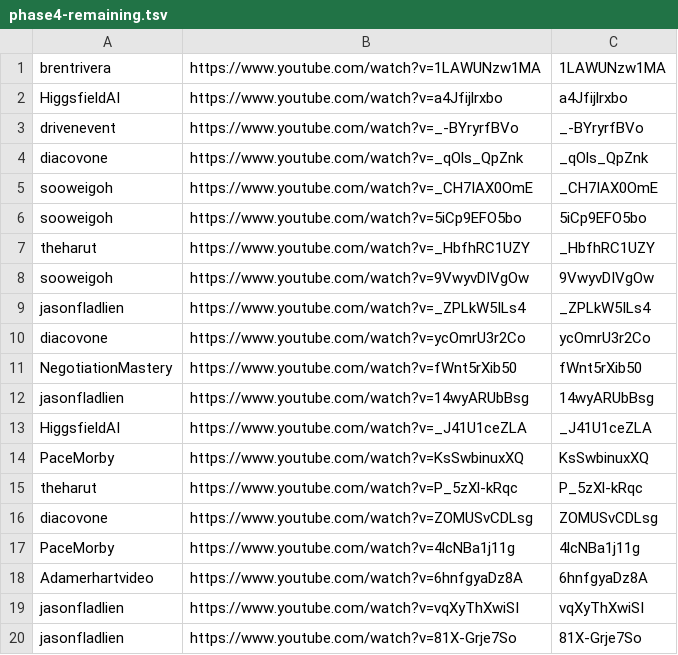
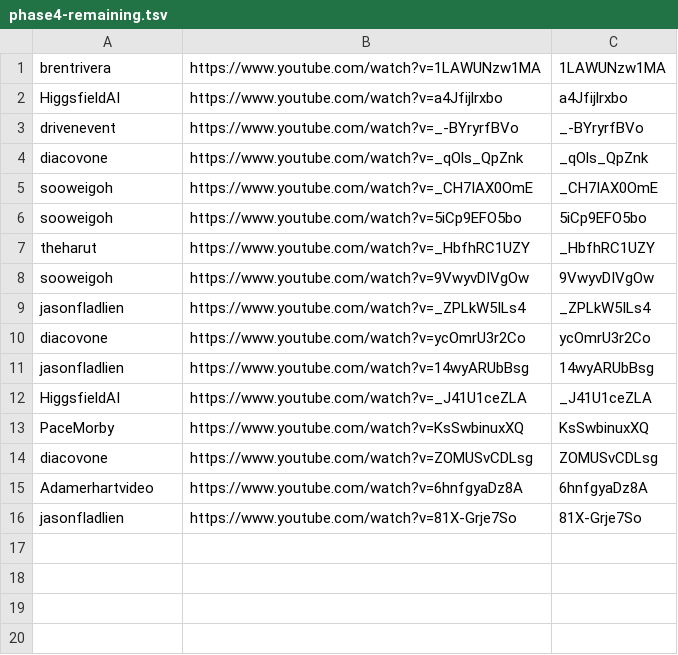
Before and after one commit to technirmata/yt-deep-knowledge-distributed, a TSV file: queue/phase4-remaining.tsv, drawn as a sheet; the diff names each change by its address in the sheet, - before the commit and + after, or states it on an @@ line.

Commit message:
Daily Phase 4 dispatch: refresh remaining queue (2026-09-14)

```diff
--- a/queue/phase4-remaining.tsv
+++ b/queue/phase4-remaining.tsv
-row 11: NegotiationMastery | https://www.youtube.com/watch?v=fWnt5rXib50 | fWnt5rXib50
-row 15: theharut | https://www.youtube.com/watch?v=P_5zXl-kRqc | P_5zXl-kRqc
-row 17: PaceMorby | https://www.youtube.com/watch?v=4lcNBa1j11g | 4lcNBa1j11g
-row 19: jasonfladlien | https://www.youtube.com/watch?v=vqXyThXwiSI | vqXyThXwiSI
```
